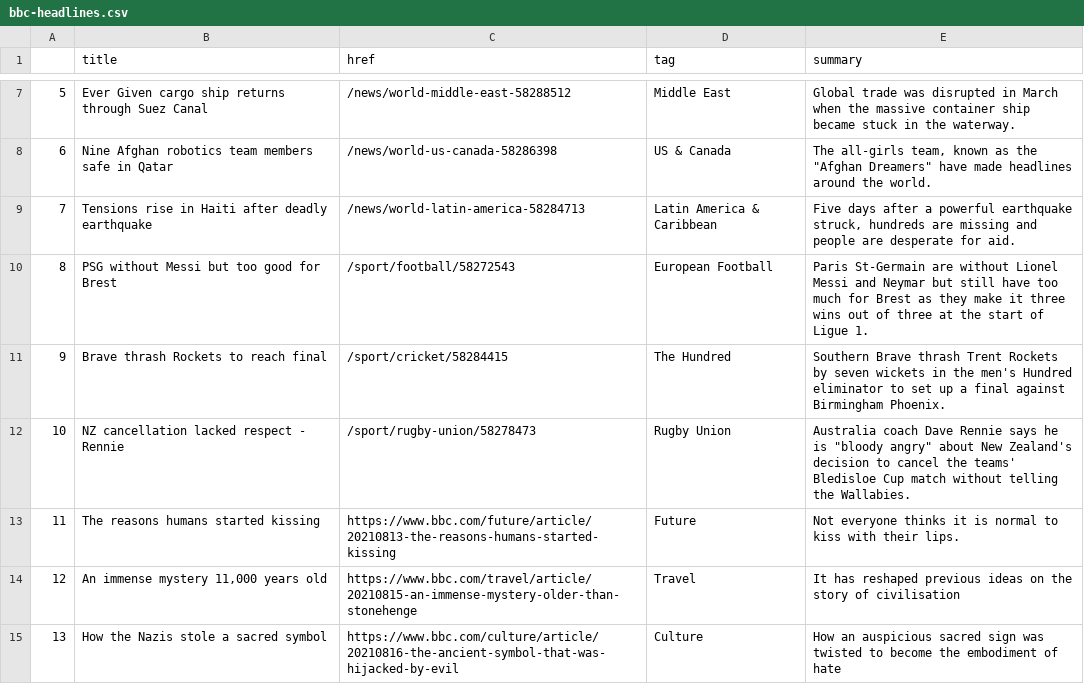
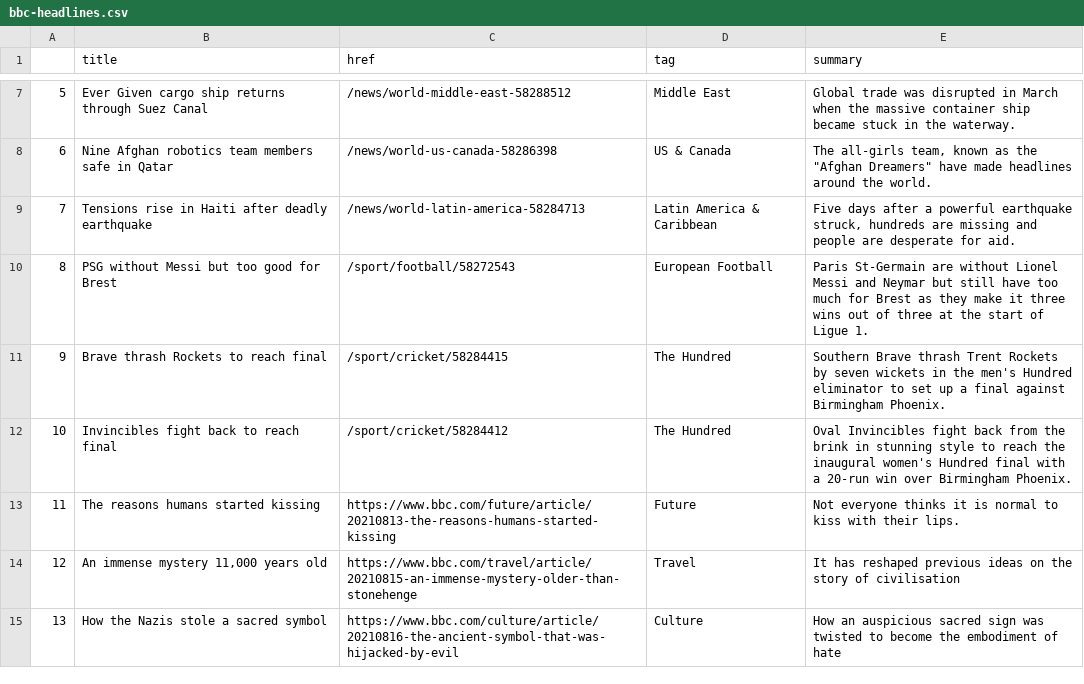
Before and after one commit to kgrumke/automatic-scraper, a CSV file: bbc-headlines.csv, drawn as a sheet; only a part is shown, gaps mark what is left out.

```diff
--- a/bbc-headlines.csv
+++ b/bbc-headlines.csv
@@ -11,3 +11,3 @@
 9,Brave thrash Rockets to reach final,/sport/cricket/58284415,The Hundred,Southern Brave thrash Trent Rockets by seven wickets in the men's Hundred eliminator to set up a final against Birmingham Phoenix.
-10,NZ cancellation lacked respect - Rennie,/sport/rugby-union/58278473,Rugby Union,"Australia coach Dave Rennie says he is ""bloody angry"" about New Zealand's decision to cancel the teams' Bledisloe Cup match without telling the Wallabies."
+10,Invincibles fight back to reach final,/sport/cricket/58284412,The Hundred,Oval Invincibles fight back from the brink in stunning style to reach the inaugural women's Hundred final with a 20-run win over Birmingham Phoenix.
 11,The reasons humans started kissing,https://www.bbc.com/future/article/20210813-the-reasons-humans-started-kissing,Future,Not everyone thinks it is normal to kiss with their lips.
```
